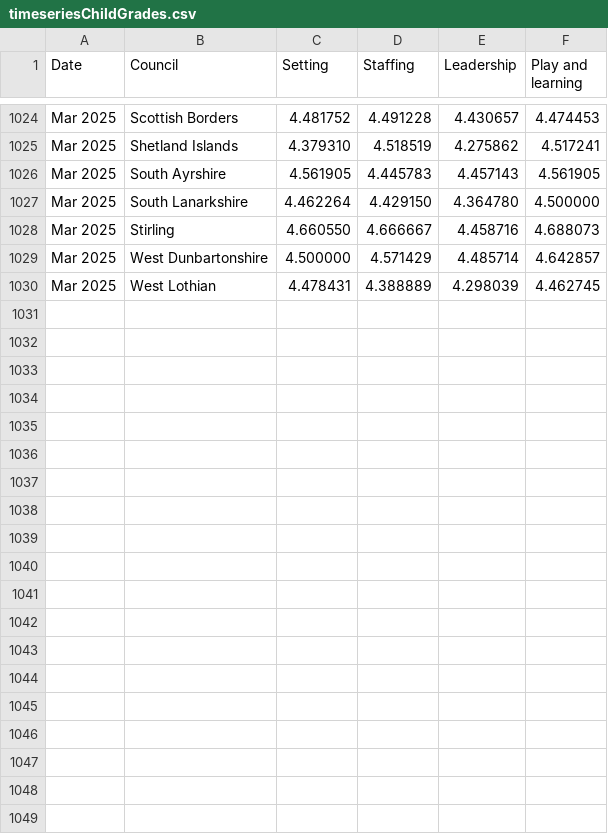
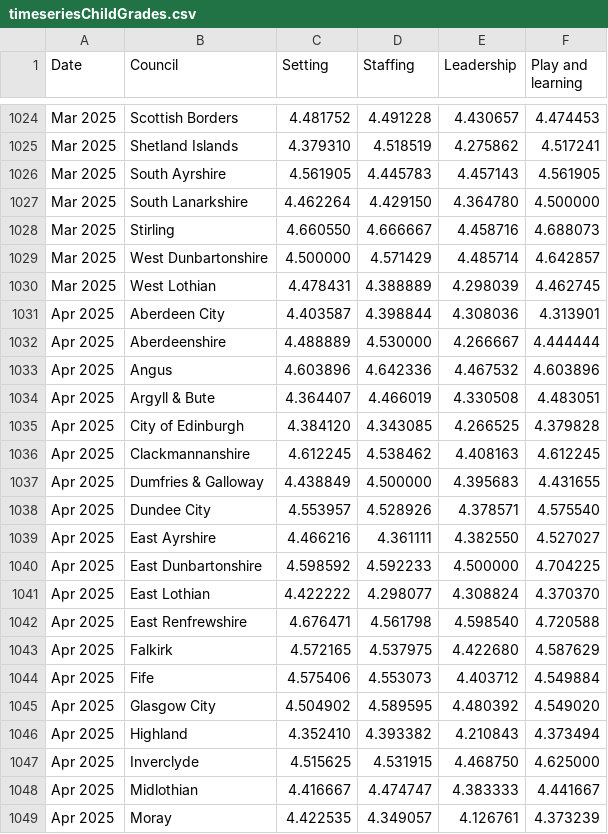
Before and after one commit to DCTdatateam/CI, a CSV file: data/timeseriesChildGrades.csv, drawn as a sheet; only a part is shown, gaps mark what is left out; the diff covers the shown part only.

```diff
--- a/data/timeseriesChildGrades.csv
+++ b/data/timeseriesChildGrades.csv
@@ -1030 +1030,20 @@
 "Mar 2025","West Lothian","4.478431","4.388889","4.298039","4.462745"
+"Apr 2025","Aberdeen City","4.403587","4.398844","4.308036","4.313901"
+"Apr 2025","Aberdeenshire","4.488889","4.530000","4.266667","4.444444"
+"Apr 2025","Angus","4.603896","4.642336","4.467532","4.603896"
+"Apr 2025","Argyll & Bute","4.364407","4.466019","4.330508","4.483051"
+"Apr 2025","City of Edinburgh","4.384120","4.343085","4.266525","4.379828"
+"Apr 2025","Clackmannanshire","4.612245","4.538462","4.408163","4.612245"
+"Apr 2025","Dumfries & Galloway","4.438849","4.500000","4.395683","4.431655"
+"Apr 2025","Dundee City","4.553957","4.528926","4.378571","4.575540"
+"Apr 2025","East Ayrshire","4.466216","4.361111","4.382550","4.527027"
+"Apr 2025","East Dunbartonshire","4.598592","4.592233","4.500000","4.704225"
+"Apr 2025","East Lothian","4.422222","4.298077","4.308824","4.370370"
+"Apr 2025","East Renfrewshire","4.676471","4.561798","4.598540","4.720588"
+"Apr 2025","Falkirk","4.572165","4.537975","4.422680","4.587629"
+"Apr 2025","Fife","4.575406","4.553073","4.403712","4.549884"
+"Apr 2025","Glasgow City","4.504902","4.589595","4.480392","4.549020"
+"Apr 2025","Highland","4.352410","4.393382","4.210843","4.373494"
+"Apr 2025","Inverclyde","4.515625","4.531915","4.468750","4.625000"
+"Apr 2025","Midlothian","4.416667","4.474747","4.383333","4.441667"
+"Apr 2025","Moray","4.422535","4.349057","4.126761","4.373239"
```
Also changed, not shown: 13 added rows elsewhere in this file, data/LAservicebytime.csv, data/table/all_childcare.csv, 35 other files.
